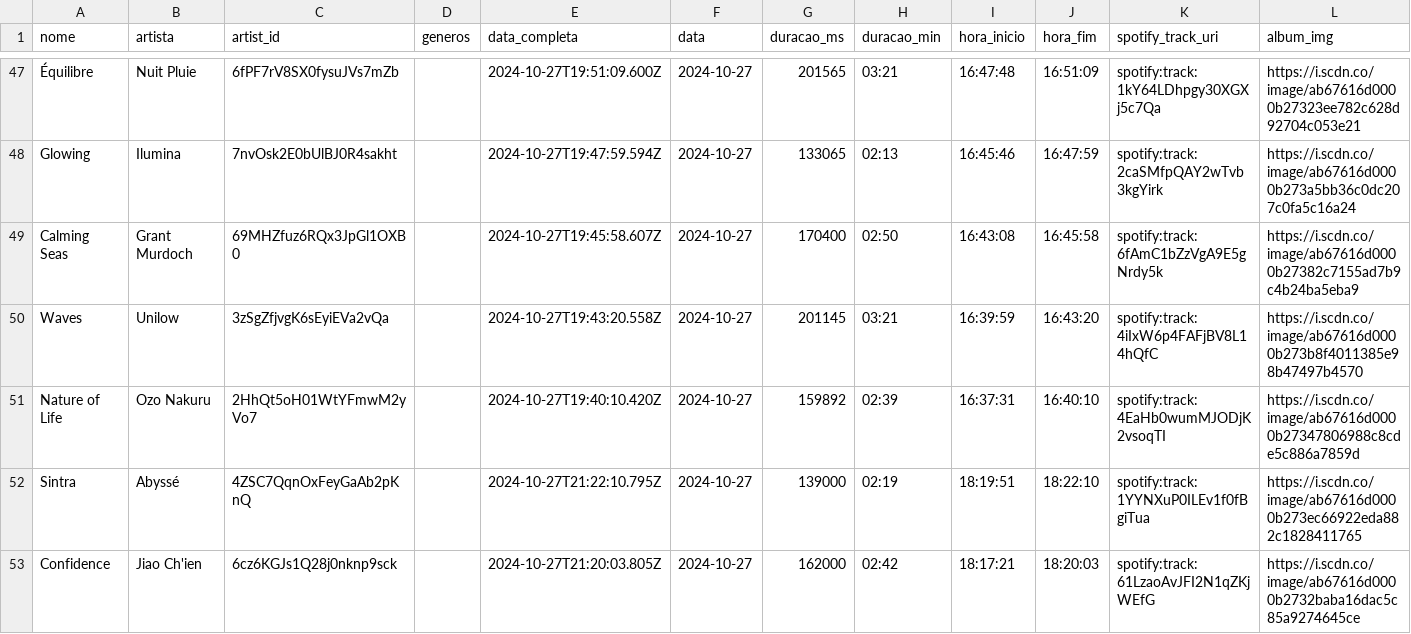
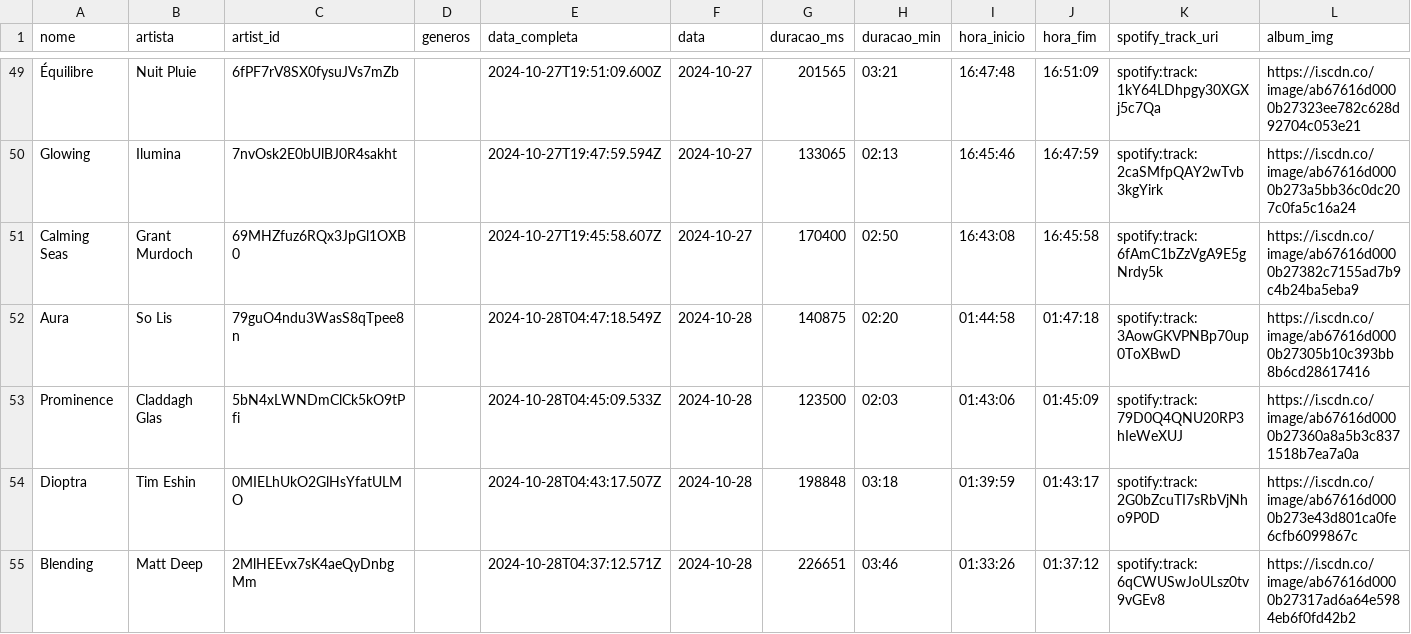
Before and after one commit to Sissaz/spotify, a CSV file: src/assets/musicas_ouvidas.csv, drawn as a sheet; only a part is shown, gaps mark what is left out; the shorter side is filled out with more unchanged rows; the diff covers the shown part only.

```diff
--- a/src/assets/musicas_ouvidas.csv
+++ b/src/assets/musicas_ouvidas.csv
@@ -49,3 +51,5 @@ Glowing,Ilumina,7nvOsk2E0bUlBJ0R4sakht,,2024-10-27T19:47:59.594Z,2024-10-27,1330
 Calming Seas,Grant Murdoch,69MHZfuz6RQx3JpGl1OXB0,,2024-10-27T19:45:58.607Z,2024-10-27,170400,02:50,16:43:08,16:45:58,spotify:track:6fAmC1bZzVgA9E5gNrdy5k,https://i.scdn.co/image/ab67616d0000b27382c7155ad7b9c4b24ba5eba9
-Waves,Unilow,3zSgZfjvgK6sEyiEVa2vQa,,2024-10-27T19:43:20.558Z,2024-10-27,201145,03:21,16:39:59,16:43:20,spotify:track:4iIxW6p4FAFjBV8L14hQfC,https://i.scdn.co/image/ab67616d0000b273b8f4011385e98b47497b4570
-Nature of Life,Ozo Nakuru,2HhQt5oH01WtYFmwM2yVo7,,2024-10-27T19:40:10.420Z,2024-10-27,159892,02:39,16:37:31,16:40:10,spotify:track:4EaHb0wumMJODjK2vsoqTI,https://i.scdn.co/image/ab67616d0000b27347806988c8cde5c886a7859d
+Aura,So Lis,79guO4ndu3WasS8qTpee8n,,2024-10-28T04:47:18.549Z,2024-10-28,140875,02:20,01:44:58,01:47:18,spotify:track:3AowGKVPNBp70up0ToXBwD,https://i.scdn.co/image/ab67616d0000b27305b10c393bb8b6cd28617416
+Prominence,Claddagh Glas,5bN4xLWNDmClCk5kO9tPfi,,2024-10-28T04:45:09.533Z,2024-10-28,123500,02:03,01:43:06,01:45:09,spotify:track:79D0Q4QNU20RP3hIeWeXUJ,https://i.scdn.co/image/ab67616d0000b27360a8a5b3c8371518b7ea7a0a
+Dioptra,Tim Eshin,0MIELhUkO2GlHsYfatULMO,,2024-10-28T04:43:17.507Z,2024-10-28,198848,03:18,01:39:59,01:43:17,spotify:track:2G0bZcuTI7sRbVjNho9P0D,https://i.scdn.co/image/ab67616d0000b273e43d801ca0fe6cfb6099867c
+Blending,Matt Deep,2MlHEEvx7sK4aeQyDnbgMm,,2024-10-28T04:37:12.571Z,2024-10-28,226651,03:46,01:33:26,01:37:12,spotify:track:6qCWUSwJoULsz0tv9vGEv8,https://i.scdn.co/image/ab67616d0000b27317ad6a64e5984eb6f0fd42b2
```
Also changed, not shown: 7 added rows elsewhere in this file.
